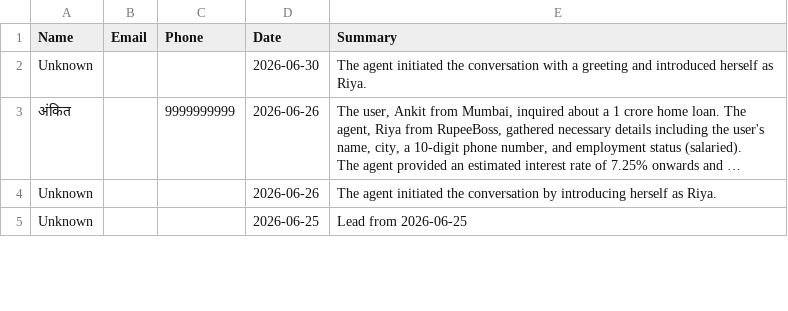
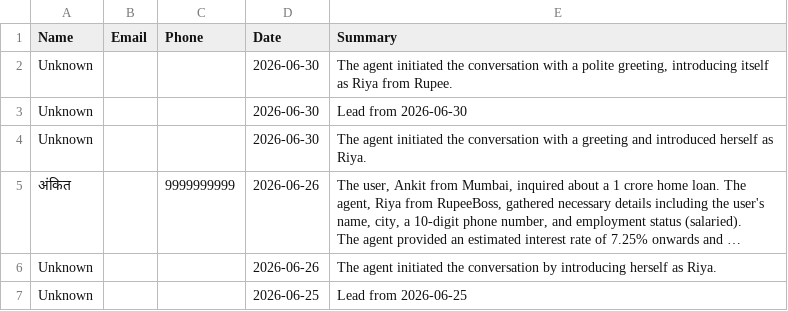
Before and after one commit to kamatanuj/rupeeboss-crm, a CSV file: leads.csv, drawn as a sheet; only a part is shown; long unchanged cells end in …; the diff names each change by its address in the sheet, - before the commit and + after, or states it on an @@ line.

Commit message:
Auto-update: Add new leads 2026-06-30_06:00

```diff
--- a/leads.csv
+++ b/leads.csv
+row 2: Unknown |  |  | 2026-06-30 | The agent initiated the conversation with a polite greeting, introducing itself as Riya from Rupee.
+row 3: Unknown |  |  | 2026-06-30 | Lead from 2026-06-30
```
Also changed, not shown: 1 other file.
